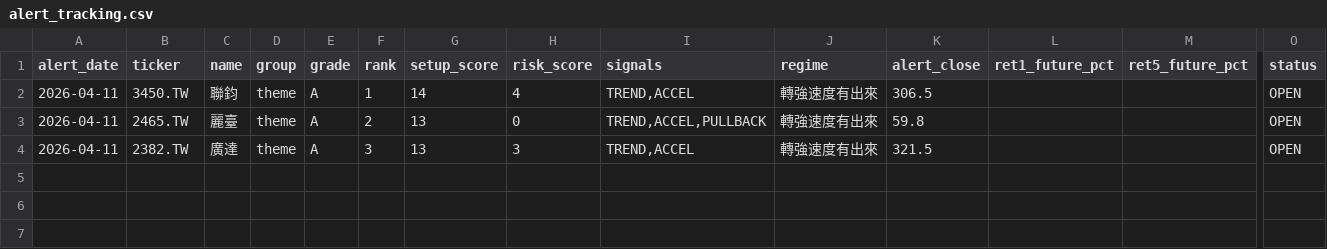
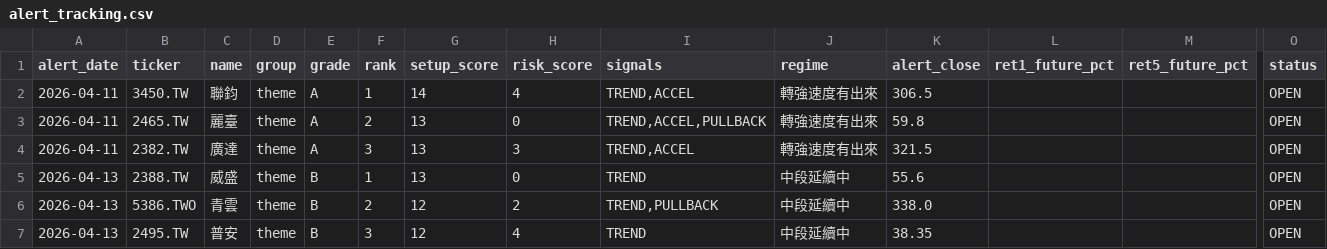
Before and after one commit to tokuzfunpi/stock-watch, a CSV file: theme_watchlist_daily/alert_tracking.csv, drawn as a sheet; only a part is shown, gaps mark what is left out; rows hold the shown columns only; the diff names each change by its address in the sheet, - before the commit and + after, or states it on an @@ line.

```diff
--- a/theme_watchlist_daily/alert_tracking.csv
+++ b/theme_watchlist_daily/alert_tracking.csv
+row 5: 2026-04-13 | 2388.TW | 威盛 | theme | B | 1 | 13 | 0 | TREND | 中段延續中 | 55.6 |  |  | OPEN
+row 6: 2026-04-13 | 5386.TWO | 青雲 | theme | B | 2 | 12 | 2 | TREND,PULLBACK | 中段延續中 | 338.0 |  |  | OPEN
+row 7: 2026-04-13 | 2495.TW | 普安 | theme | B | 3 | 12 | 4 | TREND | 中段延續中 | 38.35 |  |  | OPEN
```
Also changed, not shown: theme_watchlist_daily/backtest_events_attack.csv, theme_watchlist_daily/logs/2465_TW.csv, 39 other files.
